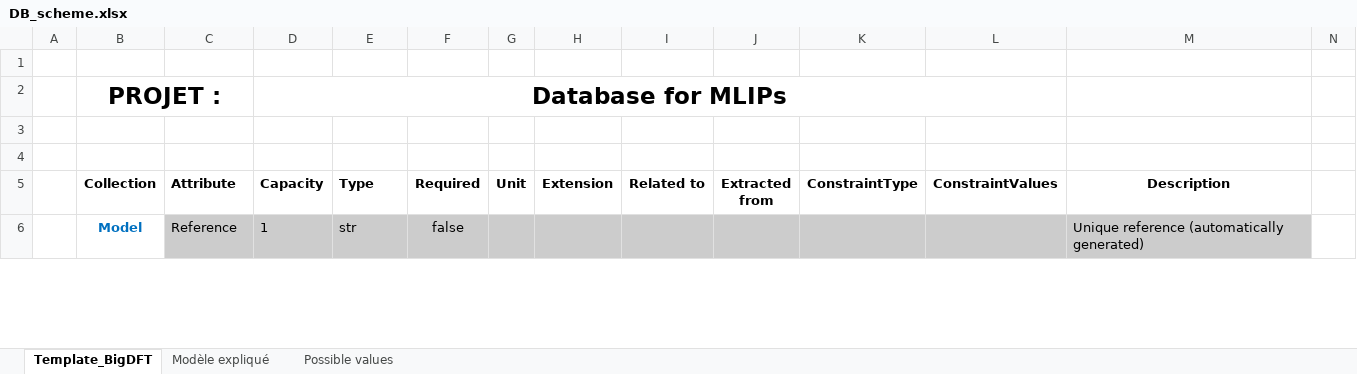
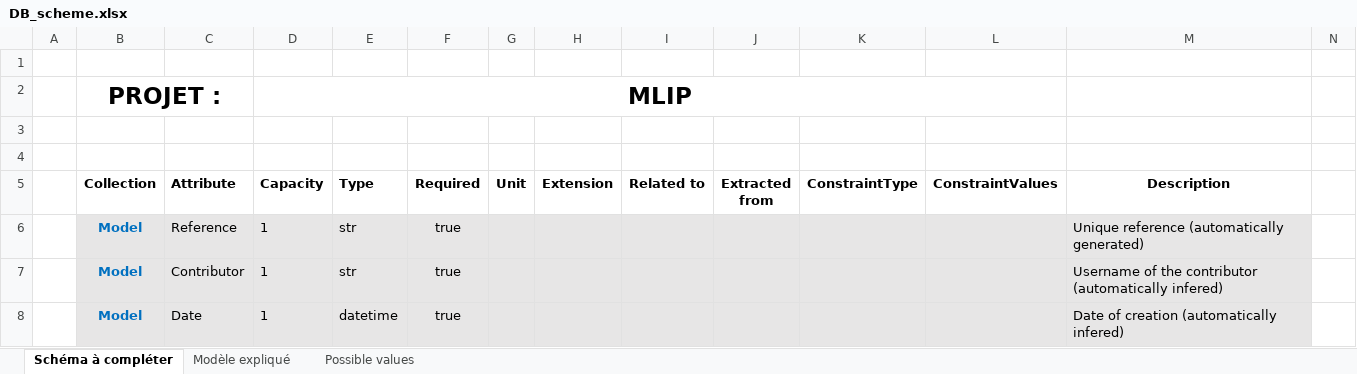
Before and after one commit to aksam432/WP3, an Excel workbook: Schema/DB_scheme.xlsx, sheet Schéma à compléter, drawn as a sheet; only a part is shown; values as stored, in another font and other column widths than the file's, no borders; the diff covers the shown part only; the diff names each change by its address in the sheet, - before the commit and + after, or states it on an @@ line.

```diff
--- a/Schema/DB_scheme.xlsx (sheet Schéma à compléter)
+++ b/Schema/DB_scheme.xlsx (sheet Schéma à compléter)
-sheet tab: Template_BigDFT
+sheet tab: Schéma à compléter
-D2 (Capacity): Database for MLIPs
+D2 (Capacity): MLIP
-B6 fill: none
+B6 fill: #E7E6E6
-C6:M6 fill: #CCCCCC
+C6:M6 fill: #E7E6E6
-F6 (Required): false
+F6 (Required): true
+row 7:  | Model | Contributor | 1 | str | true |  |  |  |  |  |  | Username of the contributor (automatically infered)
+row 8:  | Model | Date | 1 | datetime | true |  |  |  |  |  |  | Date of creation (automatically infered)
```
Also changed, not shown: other rows of this sheet.
